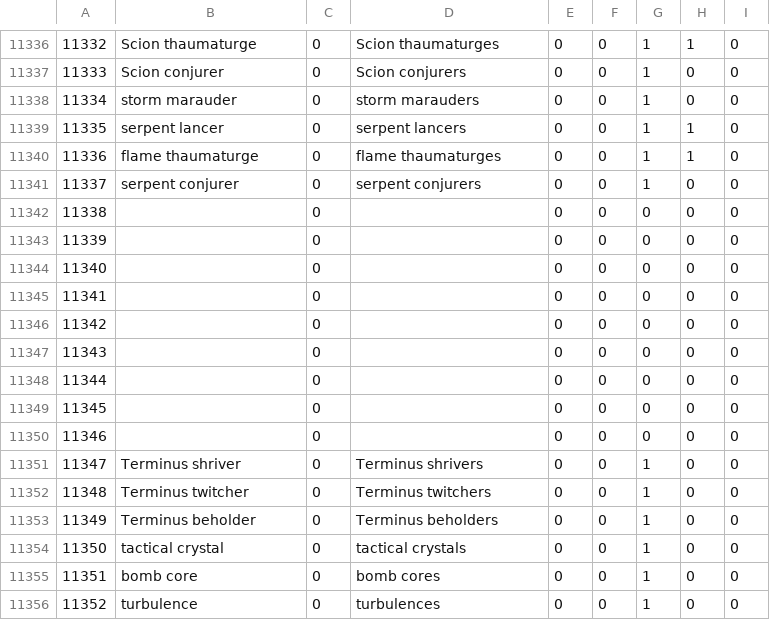
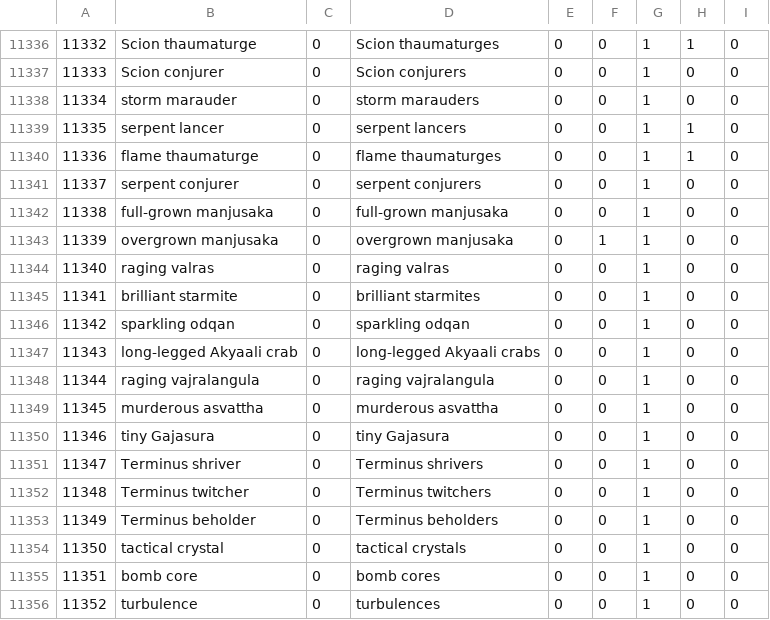
Before and after one commit to ff14wed/aetherometer, a CSV file: resources/datasheets/BNpcName.csv, drawn as a sheet; only a part is shown, gaps mark what is left out; the diff names each change by its address in the sheet, - before the commit and + after, or states it on an @@ line.

```diff
--- a/resources/datasheets/BNpcName.csv
+++ b/resources/datasheets/BNpcName.csv
-B11342: (empty)
+B11342: full-grown manjusaka
-D11342: (empty)
+D11342: full-grown manjusaka
-G11342:G11350: 0
+G11342:G11350: 1
-B11343: (empty)
+B11343: overgrown manjusaka
-D11343: (empty)
+D11343: overgrown manjusaka
-F11343: 0
+F11343: 1
-B11344: (empty)
+B11344: raging valras
-D11344: (empty)
+D11344: raging valras
-B11345: (empty)
+B11345: brilliant starmite
-D11345: (empty)
+D11345: brilliant starmites
-B11346: (empty)
+B11346: sparkling odqan
-D11346: (empty)
+D11346: sparkling odqan
-B11347: (empty)
+B11347: long-legged Akyaali crab
-D11347: (empty)
+D11347: long-legged Akyaali crabs
-B11348: (empty)
+B11348: raging vajralangula
-D11348: (empty)
+D11348: raging vajralangula
-B11349: (empty)
+B11349: murderous asvattha
-D11349: (empty)
+D11349: murderous asvattha
-B11350: (empty)
+B11350: tiny Gajasura
-D11350: (empty)
+D11350: tiny Gajasura
```
Also changed, not shown: resources/datasheets/BNpcBase.csv, resources/datasheets/ModelChara.csv, 6 other files.
